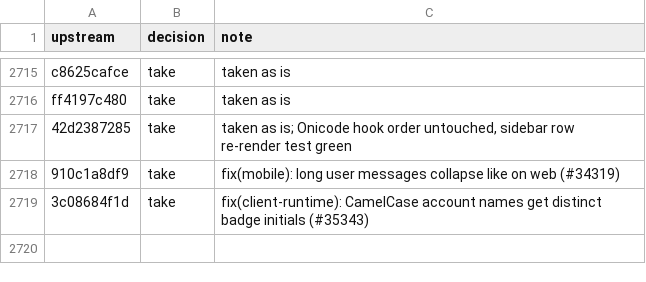
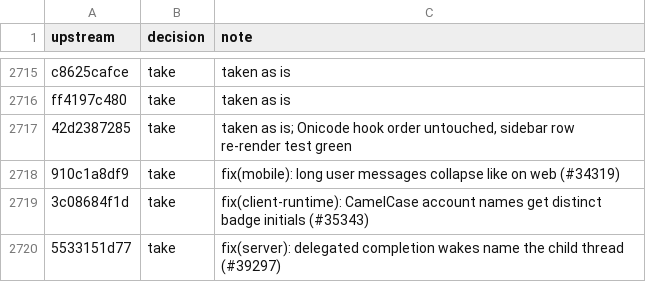
Before and after one commit to aislopware/onicode, a TSV file: scripts/upstream-sync.ledger.tsv, drawn as a sheet; only a part is shown, gaps mark what is left out; the diff names each change by its address in the sheet, - before the commit and + after, or states it on an @@ line.

Commit message:
fix(server): delegated completion wakes name the child thread (#39297)
Ported from pingdotgg/t3code@5533151d77.

```diff
--- a/scripts/upstream-sync.ledger.tsv
+++ b/scripts/upstream-sync.ledger.tsv
+row 2720: 5533151d77 | take | fix(server): delegated completion wakes name the child thread (#39297)
```
Also changed, not shown: 2 other files.
